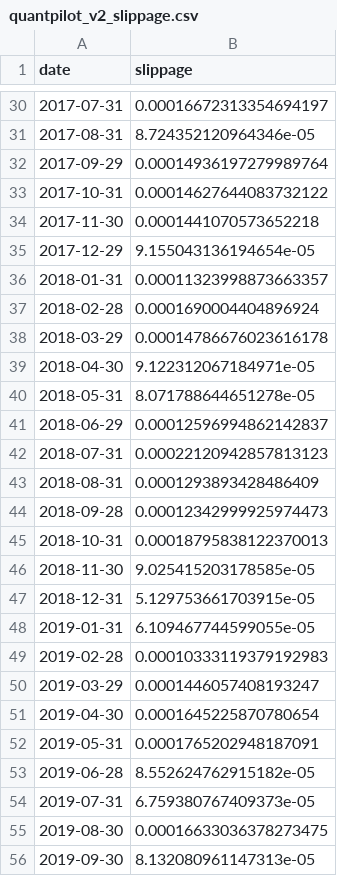
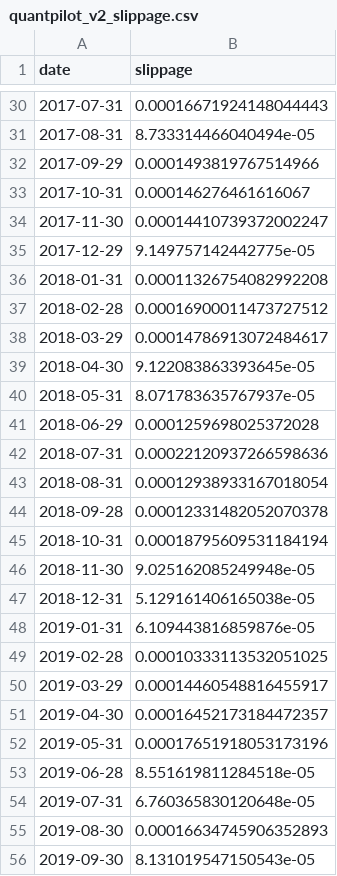
Before and after one commit to NeilSulhyan10/QuantPilot, a CSV file: results/backtests/quantpilot_v2_slippage.csv, drawn as a sheet; only a part is shown, gaps mark what is left out; the diff covers the shown part only.

```diff
--- a/results/backtests/quantpilot_v2_slippage.csv
+++ b/results/backtests/quantpilot_v2_slippage.csv
@@ -30,27 +30,27 @@ date,slippage
-2017-07-31,0.00016672313354694197
-2017-08-31,8.724352120964346e-05
-2017-09-29,0.00014936197279989764
-2017-10-31,0.00014627644083732122
-2017-11-30,0.0001441070573652218
-2017-12-29,9.155043136194654e-05
-2018-01-31,0.00011323998873663357
-2018-02-28,0.0001690004404896924
-2018-03-29,0.00014786676023616178
-2018-04-30,9.122312067184971e-05
-2018-05-31,8.071788644651278e-05
-2018-06-29,0.00012596994862142837
-2018-07-31,0.00022120942857813123
-2018-08-31,0.0001293893428486409
-2018-09-28,0.00012342999925974473
-2018-10-31,0.00018795838122370013
-2018-11-30,9.025415203178585e-05
-2018-12-31,5.129753661703915e-05
-2019-01-31,6.109467744599055e-05
-2019-02-28,0.00010333119379192983
-2019-03-29,0.0001446057408193247
-2019-04-30,0.0001645225870780654
-2019-05-31,0.0001765202948187091
-2019-06-28,8.552624762915182e-05
-2019-07-31,6.759380767409373e-05
-2019-08-30,0.00016633036378273475
-2019-09-30,8.132080961147313e-05
+2017-07-31,0.00016671924148044443
+2017-08-31,8.733314466040494e-05
+2017-09-29,0.0001493819767514966
+2017-10-31,0.000146276461616067
+2017-11-30,0.00014410739372002247
+2017-12-29,9.149757142442775e-05
+2018-01-31,0.00011326754082992208
+2018-02-28,0.00016900011473727512
+2018-03-29,0.00014786913072484617
+2018-04-30,9.122083863393645e-05
+2018-05-31,8.071783635767937e-05
+2018-06-29,0.0001259698025372028
+2018-07-31,0.00022120937266598636
+2018-08-31,0.00012938933167018054
+2018-09-28,0.00012331482052070378
+2018-10-31,0.00018795609531184194
+2018-11-30,9.025162085249948e-05
+2018-12-31,5.129161406165038e-05
+2019-01-31,6.109443816859876e-05
+2019-02-28,0.00010333113532051025
+2019-03-29,0.00014460548816455917
+2019-04-30,0.00016452173184472357
+2019-05-31,0.00017651918053173196
+2019-06-28,8.551619811284518e-05
+2019-07-31,6.760365830120648e-05
+2019-08-30,0.00016634745906352893
+2019-09-30,8.131019547150543e-05
```
Also changed, not shown: 111 edited cells elsewhere in this file, results/backtests/quantpilot_v2_effective_stocks.csv, results/backtests/quantpilot_v2_maximum_weights.csv, 18 other files.
